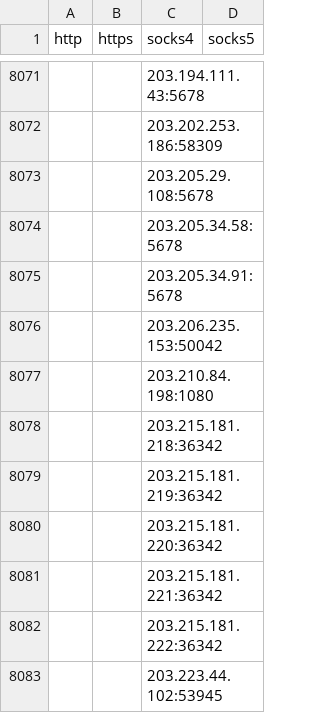
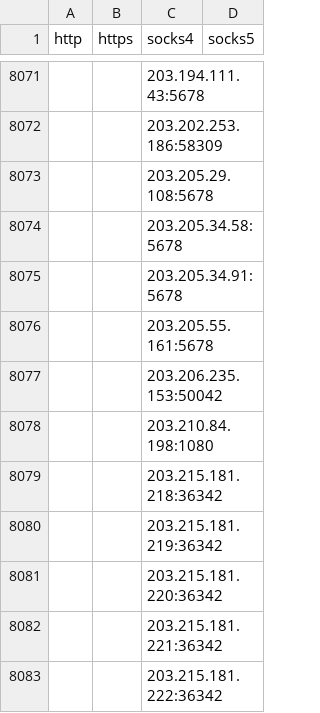
Before and after one commit to jetkai/proxy-list, a CSV file: archive/csv/proxies.csv, drawn as a sheet; only a part is shown, gaps mark what is left out; the shorter side is filled out with more unchanged rows; the diff names each change by its address in the sheet, - before the commit and + after, or states it on an @@ line.

```diff
--- a/archive/csv/proxies.csv
+++ b/archive/csv/proxies.csv
+row 8076:  |  | 203.205.55.161:5678
```
Also changed, not shown: 25 other files.
